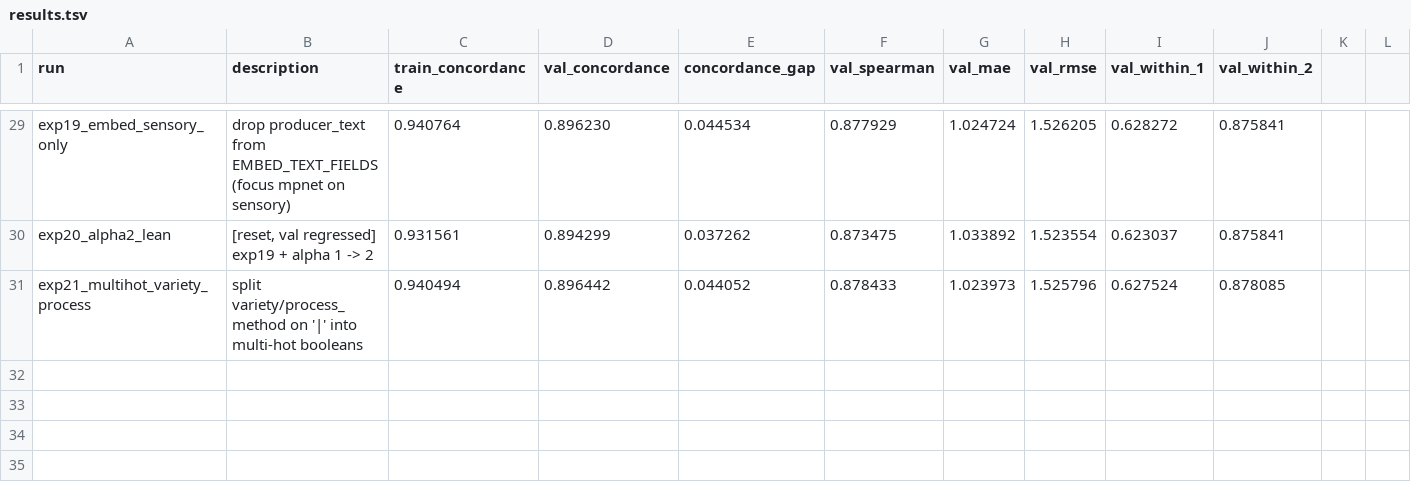
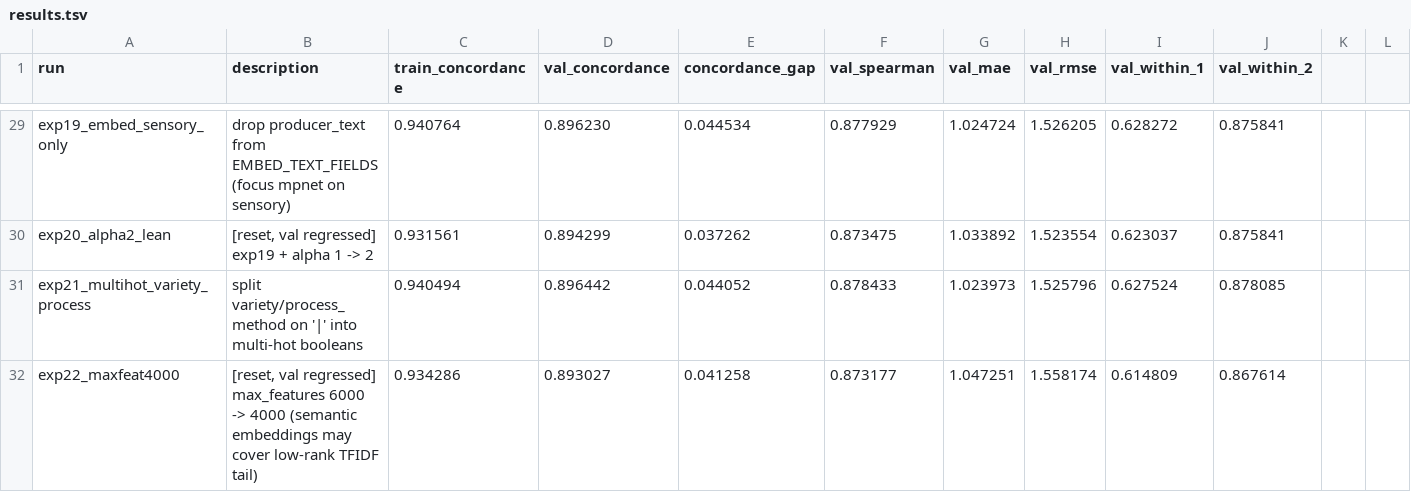
Before and after one commit to jintaili/coffee-value-autoresearch, a TSV file: autoresearch/results.tsv, drawn as a sheet; only a part is shown, gaps mark what is left out; rows hold the shown columns only; the diff names each change by its address in the sheet, - before the commit and + after, or states it on an @@ line.

```diff
--- a/autoresearch/results.tsv
+++ b/autoresearch/results.tsv
+row 32: exp22_maxfeat4000 | [reset, val regressed] max_features 6000 -> 4000 (semantic embeddings may cover low-rank TFIDF tail) | 0.934286 | 0.893027 | 0.041258 | 0.873177 | 1.047251 | 1.558174 | 0.614809 | 0.867614
```
